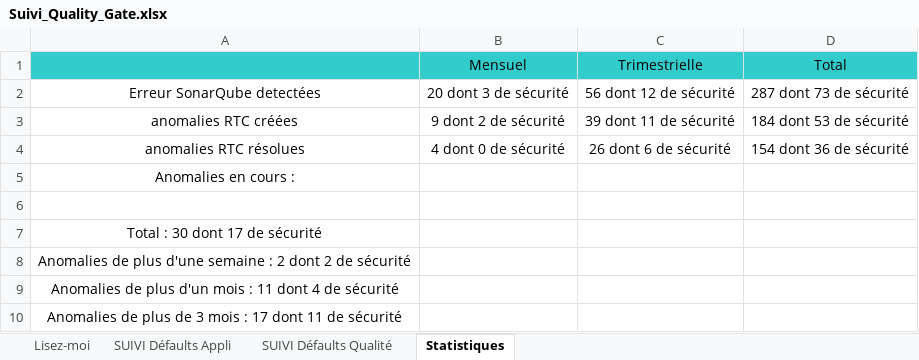
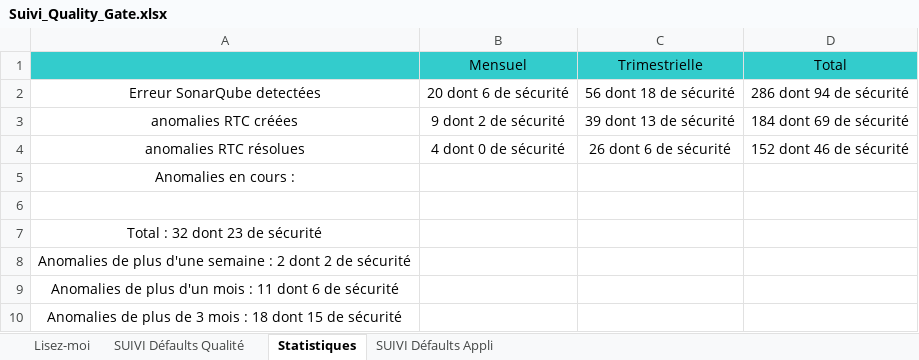
Before and after one commit to Tiggytamal/Redmine, an Excel workbook: SonarLysaFX/Suivi_Quality_Gate.xlsx, sheet Statistiques, drawn as a sheet; values as stored, in another font and other column widths than the file's, no borders; the diff names each change by its address in the sheet, - before the commit and + after, or states it on an @@ line.

Commit message:
mise ne place maj fichier de suivi des applis

```diff
--- a/SonarLysaFX/Suivi_Quality_Gate.xlsx (sheet Statistiques)
+++ b/SonarLysaFX/Suivi_Quality_Gate.xlsx (sheet Statistiques)
@@ sheet tab order changed: Lisez-moi | SUIVI Défaults Qualité | Statistiques | SUIVI Défaults Appli @@
-B2: 20 dont 3 de sécurité
+B2: 20 dont 6 de sécurité
-C2: 56 dont 12 de sécurité
+C2: 56 dont 18 de sécurité
-D2: 287 dont 73 de sécurité
+D2: 286 dont 94 de sécurité
-C3: 39 dont 11 de sécurité
+C3: 39 dont 13 de sécurité
-D3: 184 dont 53 de sécurité
+D3: 184 dont 69 de sécurité
-D4: 154 dont 36 de sécurité
+D4: 152 dont 46 de sécurité
-A7: Total : 30 dont 17 de sécurité
+A7: Total : 32 dont 23 de sécurité
-A9: …11 dont 4 de sécurité
+A9: …11 dont 6 de sécurité
-A10: …mois : 17 dont 11 de sécurité
+A10: …mois : 18 dont 15 de sécurité
```
Also changed, not shown: sheet SUIVI Défaults Appli, sheet SUIVI Défaults Qualité, 5 other files.
